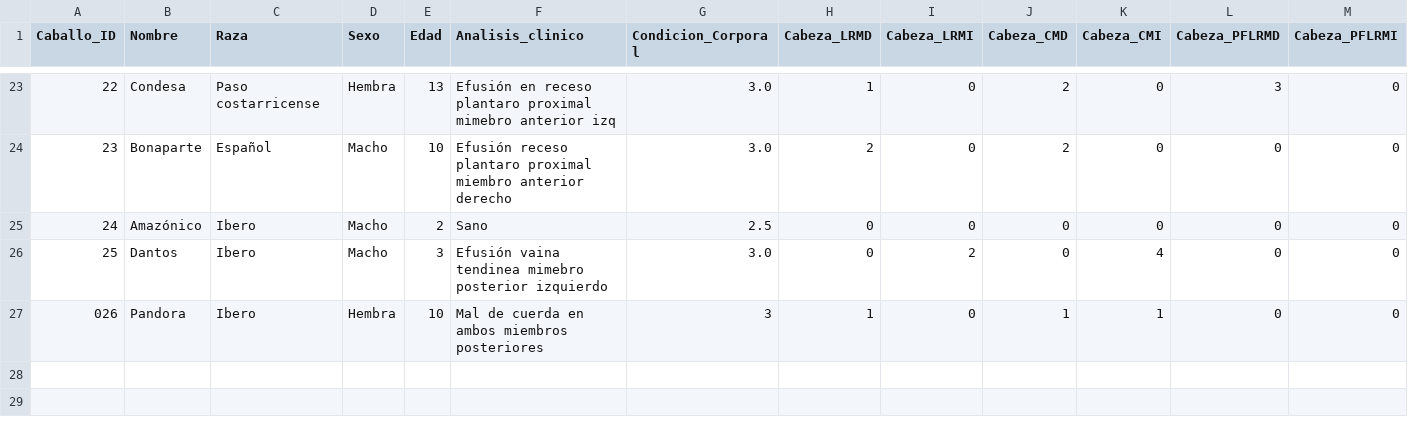
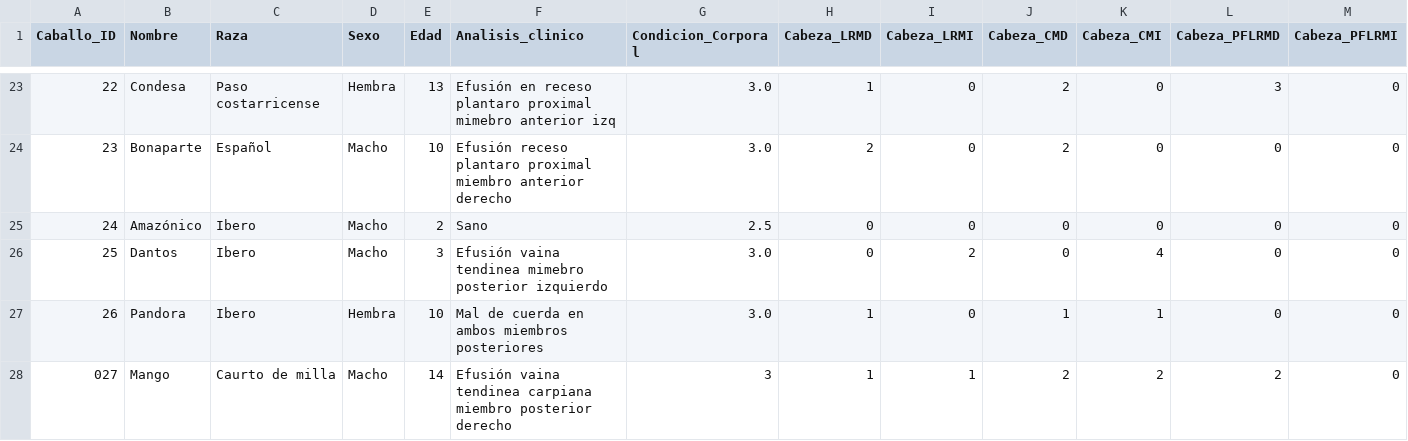
Before and after one commit to faviles11/equine-motor-analysis, a CSV file: datasets/example_vet.csv, drawn as a sheet; only a part is shown, gaps mark what is left out; rows hold the shown columns only; the diff names each change by its address in the sheet, - before the commit and + after, or states it on an @@ line.

Commit message:
chore: añade registro VET Mango

```diff
--- a/datasets/example_vet.csv
+++ b/datasets/example_vet.csv
@@ column A (Caballo_ID) renumbered in row 27 @@
-G27 (Condicion_Corporal): 3
+G27 (Condicion_Corporal): 3.0
+row 28: 027 | Mango | Caurto de milla | Macho | 14 | Efusión vaina tendinea carpiana miembro posterior derecho | 3 | 1 | 1 | 2 | 2 | 2 | 0
```
